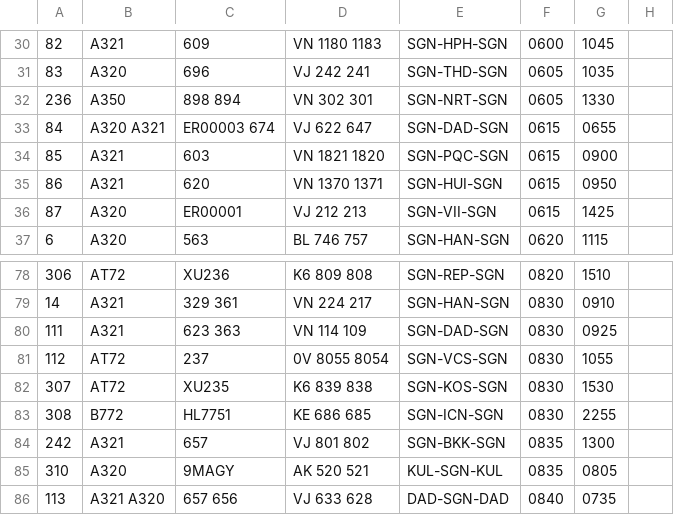
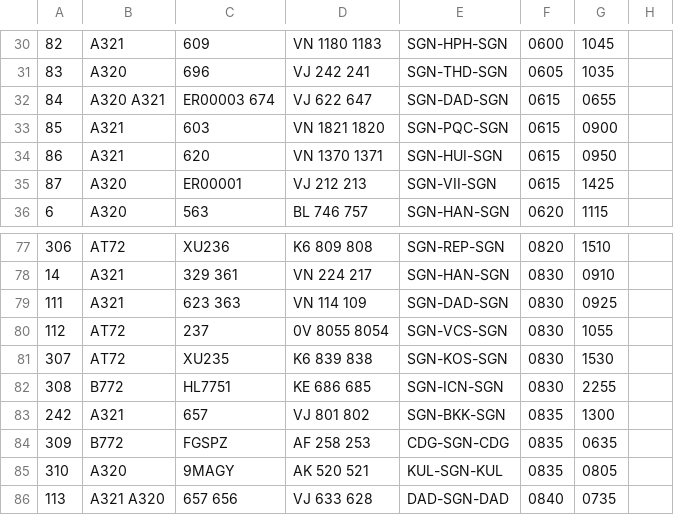
Before and after one commit to issoe/aircraft-model-2021, a CSV file: Input/14.csv, drawn as a sheet; only a part is shown, gaps mark what is left out.

```diff
--- a/Input/14.csv
+++ b/Input/14.csv
@@ -31,3 +31,2 @@
 83;A320;696;VJ 242 241;SGN-THD-SGN;0605;1035;
-236;A350;898 894;VN 302 301;SGN-NRT-SGN;0605;1330;
 84;A320 A321;ER00003 674;VJ 622 647;SGN-DAD-SGN;0615;0655;
@@ -84,2 +83,3 @@
 242;A321;657;VJ 801 802;SGN-BKK-SGN;0835;1300;
+309;B772;FGSPZ;AF 258 253;CDG-SGN-CDG;0835;0635;
 310;A320;9MAGY;AK 520 521;KUL-SGN-KUL;0835;0805;
```
Also changed, not shown: Input/15.csv, Output/out14.csv, 21 other files.
